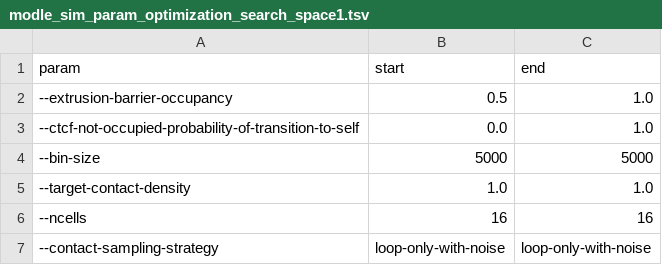
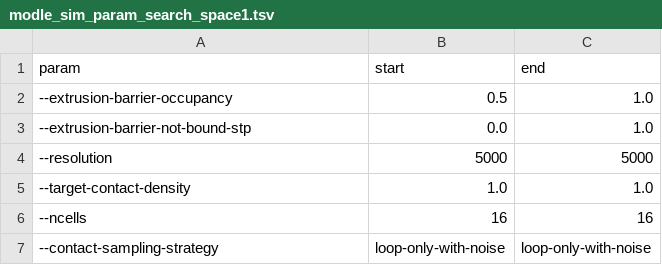
Before and after one commit to paulsengroup/2021-modle-paper-001-data-analysis, a TSV file: data/input/gw_param_optimization/modle_sim_param_search_space1.tsv (was data/input/modle_sim_param_optimization_search_space1.tsv), drawn as a sheet.

Commit message:
Update genome-wide param optimization workflow and Dockerfile

```diff
--- a/data/input/modle_sim_param_optimization_search_space1.tsv
+++ b/data/input/gw_param_optimization/modle_sim_param_search_space1.tsv
@@ -2,4 +2,4 @@ param	start	end
 --extrusion-barrier-occupancy	0.5	1.0
---ctcf-not-occupied-probability-of-transition-to-self	0.0	1.0
---bin-size	5000	5000
+--extrusion-barrier-not-bound-stp	0.0	1.0
+--resolution	5000	5000
 --target-contact-density	1.0	1.0
```
Also changed, not shown: data/input/gw_param_optimization/modle_sim_param_search_space2.tsv, 7 other files.
